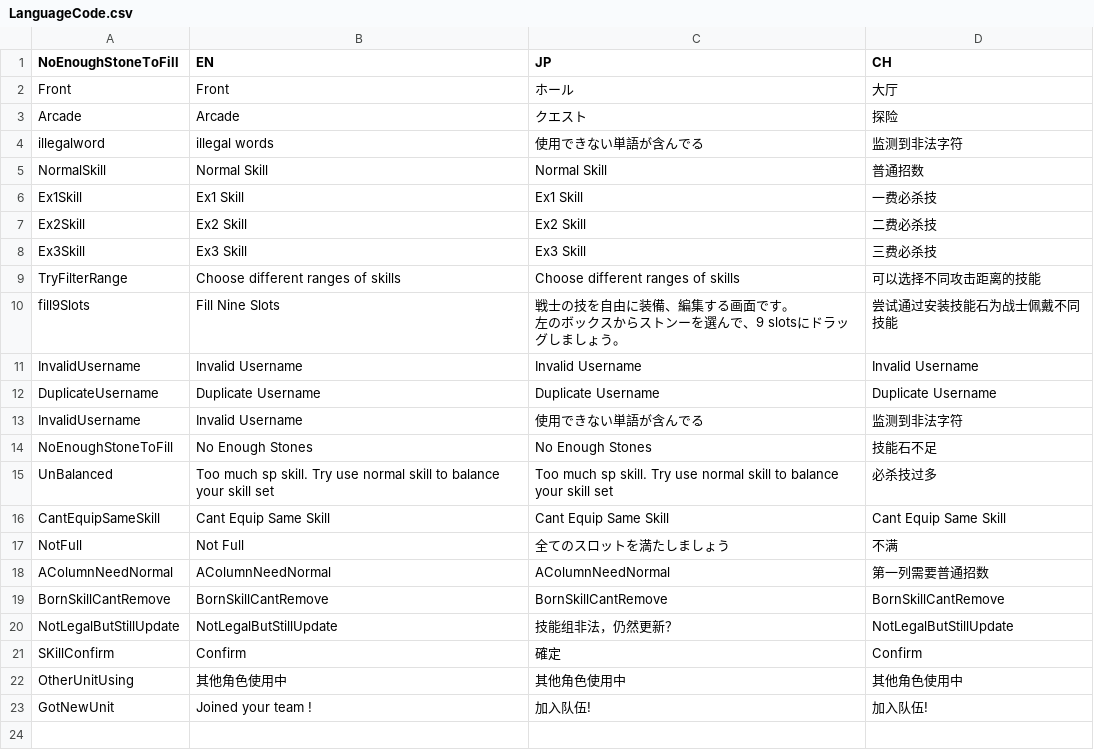
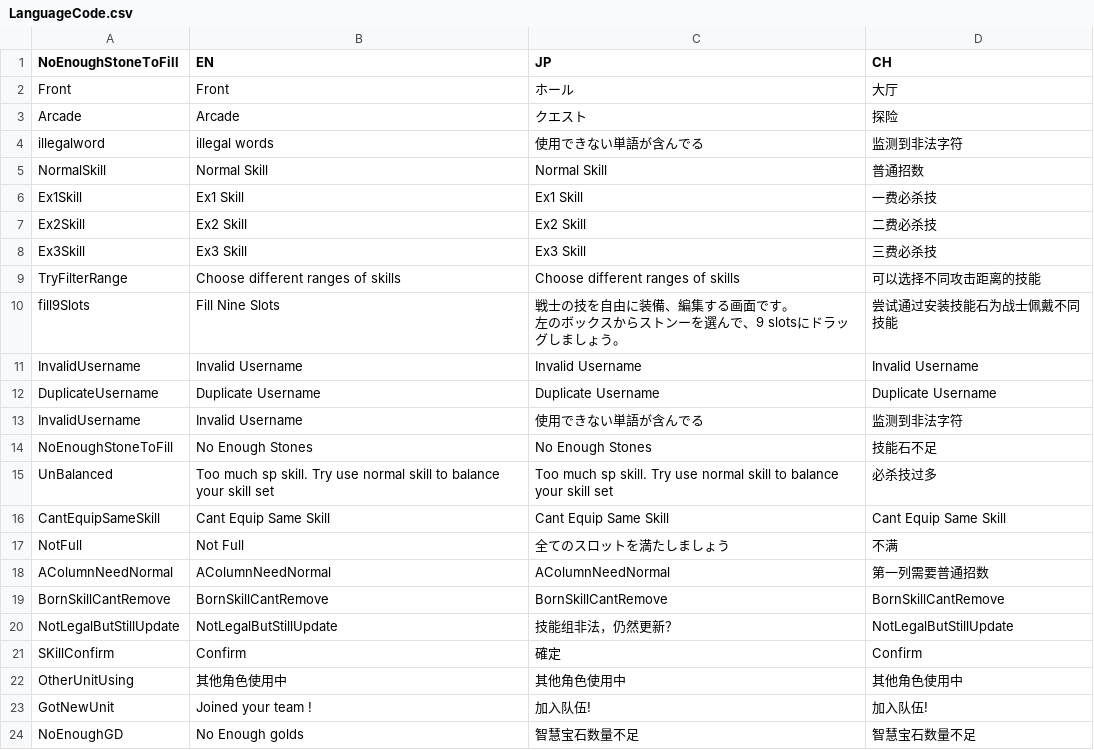
Before and after one commit to bodacheng/MComat, a CSV file: Assets/Resources/Account/LanguageCode.csv, drawn as a sheet; the diff names each change by its address in the sheet, - before the commit and + after, or states it on an @@ line.

```diff
--- a/Assets/Resources/Account/LanguageCode.csv
+++ b/Assets/Resources/Account/LanguageCode.csv
+row 24: NoEnoughGD | No Enough golds | 智慧宝石数量不足 | 智慧宝石数量不足
```
Also changed, not shown: 9 other files.
